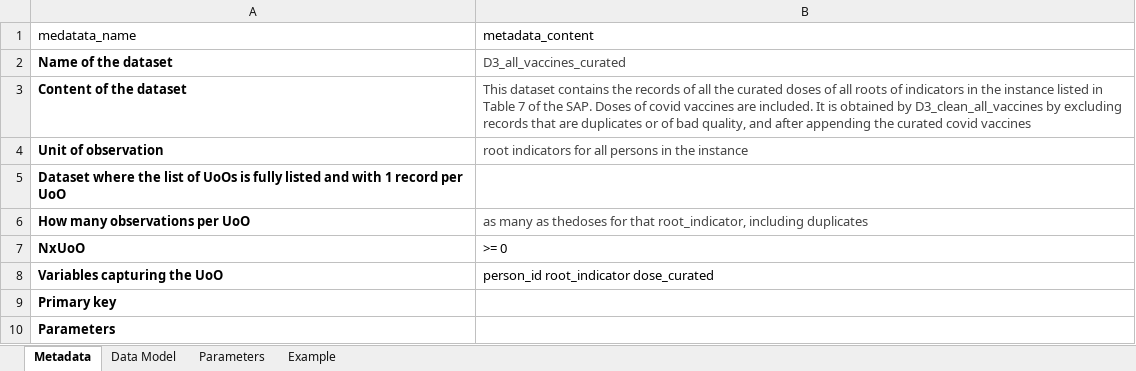
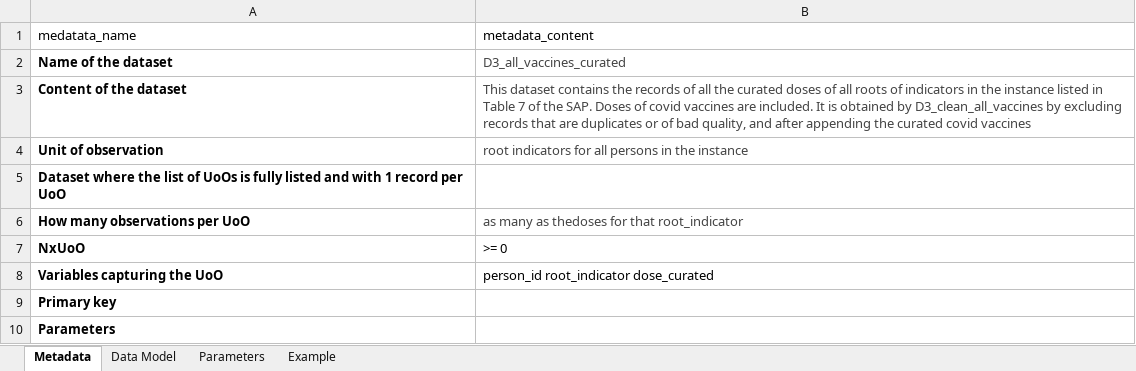
Before and after one commit to VAC4EU/ROC18, an Excel workbook: i_codebooks/D3_all_vaccines_curated.xlsx, sheet Metadata, drawn as a sheet; values as stored, in another font and other column widths than the file's, no borders; the diff names each change by its address in the sheet, - before the commit and + after, or states it on an @@ line.

Commit message:
fixed type in D3_curated_all_vaccines

```diff
--- a/i_codebooks/D3_all_vaccines_curated.xlsx (sheet Metadata)
+++ b/i_codebooks/D3_all_vaccines_curated.xlsx (sheet Metadata)
-B6 (metadata_content): …for that root_indicator, including duplicates
+B6 (metadata_content): …for that root_indicator
```
